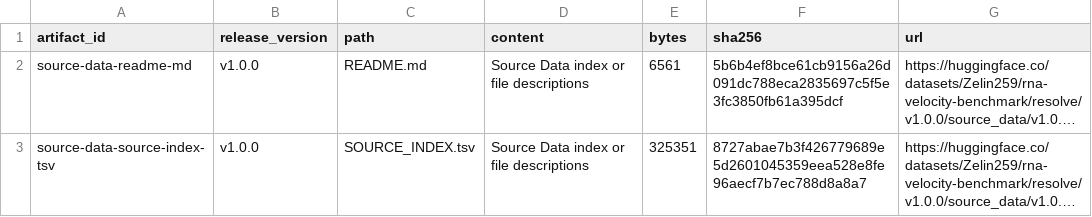
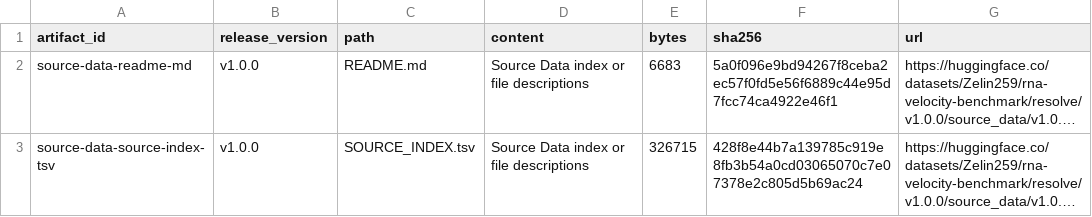
Before and after one commit to Tomorin259/benchmark_repository, a TSV file: data/source_data_manifest.tsv, drawn as a sheet; only a part is shown; long unchanged cells end in …; the diff covers the shown part only; the diff names each change by its address in the sheet, - before the commit and + after, or states it on an @@ line.

```diff
--- a/data/source_data_manifest.tsv
+++ b/data/source_data_manifest.tsv
-E2 (bytes): 6561
+E2 (bytes): 6683
-F2 (sha256): 5b6b4ef8bce61cb9156a26d091dc788eca2835697c5f5e3fc3850fb61a395dcf
+F2 (sha256): 5a0f096e9bd94267f8ceba2ec57f0fd5e56f6889c44e95d7fcc74ca4922e46f1
-E3 (bytes): 325351
+E3 (bytes): 326715
-F3 (sha256): 8727abae7b3f426779689e5d2601045359eea528e8fe96aecf7b7ec788d8a8a7
+F3 (sha256): 428f8e44b7a139785c919e8fb3b54a0cd03065070c7e07378e2c805d5b69ac24
```
Also changed, not shown: 3 added rows and 7 edited cells elsewhere in this file, artifacts.tsv, data/release_map.tsv, 3 other files.
